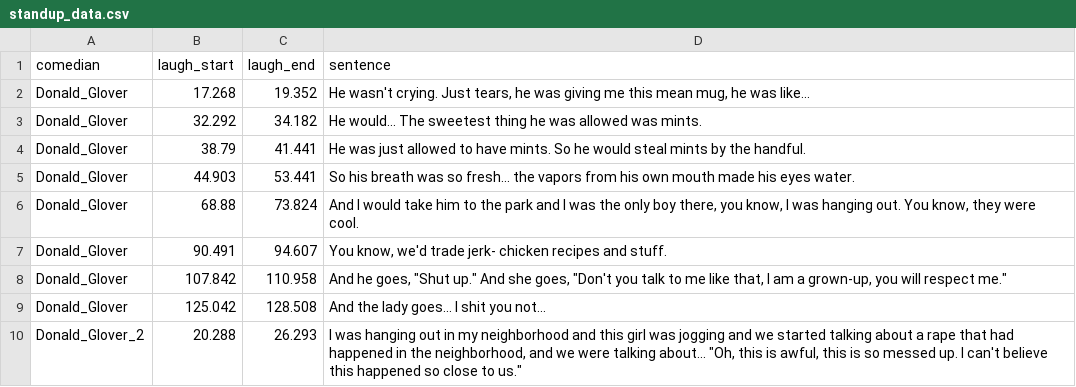
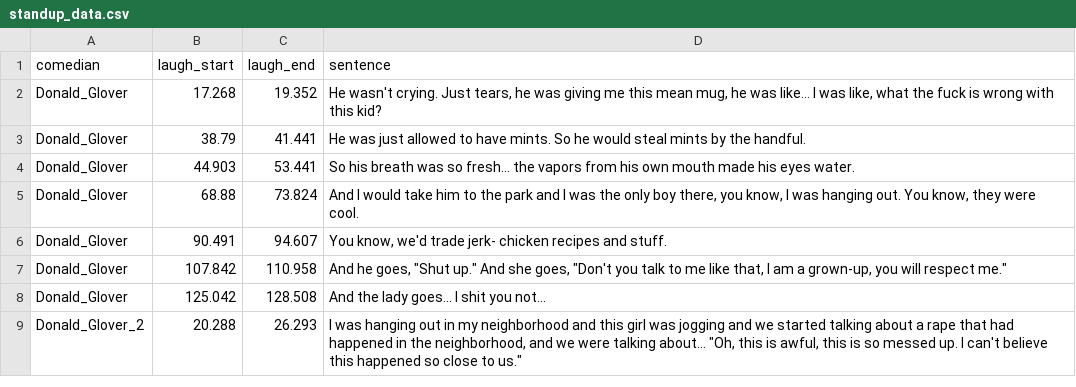
Before and after one commit to swaggirl9000/humor, a CSV file: data/stand_up_dataset/standup_data.csv, drawn as a sheet; only a part is shown.

```diff
--- a/data/stand_up_dataset/standup_data.csv
+++ b/data/stand_up_dataset/standup_data.csv
@@ -1,4 +1,3 @@
 comedian,laugh_start,laugh_end,sentence
-Donald_Glover,17.268,19.352,"He wasn't crying. Just tears, he was giving me this mean mug, he was like..."
-Donald_Glover,32.292,34.182,He would... The sweetest thing he was allowed was mints.
+Donald_Glover,17.268,19.352,"He wasn't crying. Just tears, he was giving me this mean mug, he was like... I was like, what the fuck is wrong with this kid?"
 Donald_Glover,38.79,41.441,He was just allowed to have mints. So he would steal mints by the handful.
```
Also changed, not shown: data/stand_up_dataset/Chat_GPT_results - Sheet1.csv, data/stand_up_dataset/Claude_results - Sheet1.csv, 12 other files.
